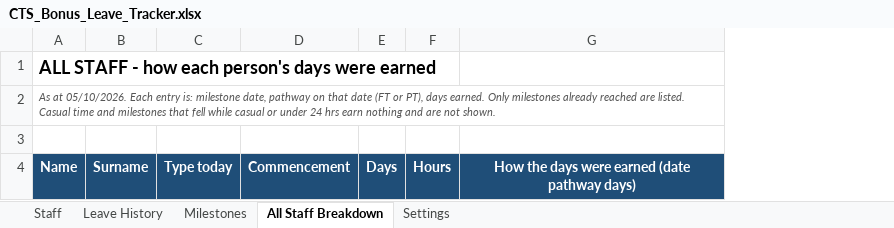
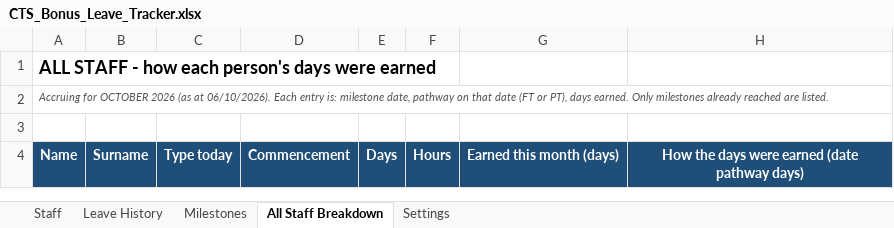
Before and after one commit to WesleyNelson-O33/Claude, an Excel workbook: CTS_Bonus_Leave_Tracker.xlsx, sheet All Staff Breakdown, drawn as a sheet; values as stored, in another font and other column widths than the file's, no borders; charts and pictures not drawn; the diff names each change by its address in the sheet, - before the commit and + after, or states it on an @@ line.

```diff
--- a/CTS_Bonus_Leave_Tracker.xlsx (sheet All Staff Breakdown)
+++ b/CTS_Bonus_Leave_Tracker.xlsx (sheet All Staff Breakdown)
+column G, row 4: Earned this month (days)
-A2: As at 05/10/2026. Each entry is: milestone date, pathway on that date (FT or PT), days earned. Only milestones already reached are listed. Casual time and milestones that fell while casual or under 24 hrs earn nothing and are not shown.
+A2: Accruing for OCTOBER 2026 (as at 06/10/2026). Each entry is: milestone date, pathway on that date (FT or PT), days earned. Only milestones already reached are listed.
```
Also changed, not shown: sheet Staff, sheet Settings, sheet Milestones, formulas that keep their value, hidden cells, 4 other files.
